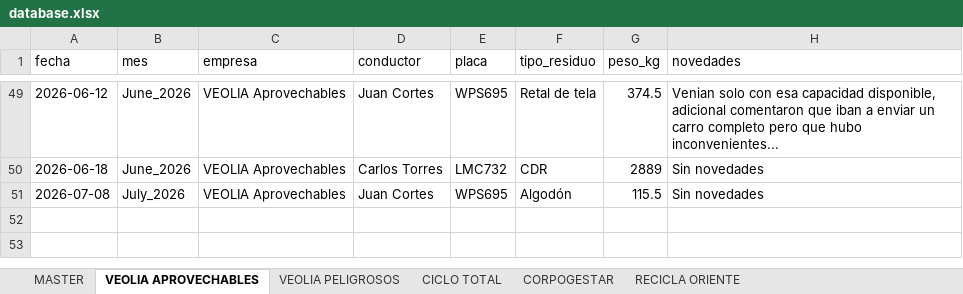
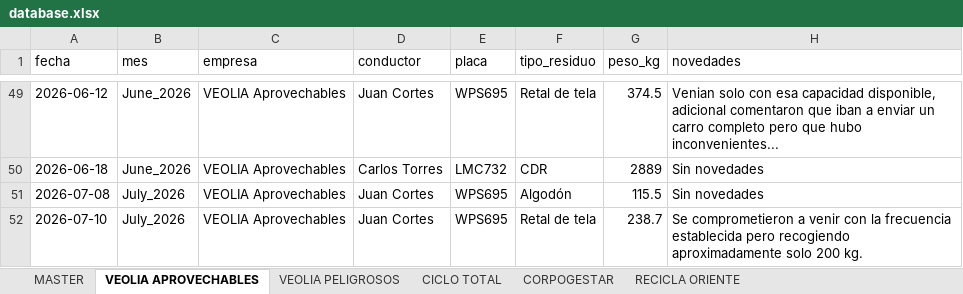
Before and after one commit to alejandraho013/registro-salida-residuos, an Excel workbook: database.xlsx, sheet VEOLIA APROVECHABLES, drawn as a sheet; only a part is shown, gaps mark what is left out; values as stored, in another font and other column widths than the file's, no borders; the diff names each change by its address in the sheet, - before the commit and + after, or states it on an @@ line.

Commit message:
Reg_VEOLIA Aprovechables_WPS695_20260710_181229

```diff
--- a/database.xlsx (sheet VEOLIA APROVECHABLES)
+++ b/database.xlsx (sheet VEOLIA APROVECHABLES)
+row 52: 2026-07-10 | July_2026 | VEOLIA Aprovechables | Juan Cortes | WPS695 | Retal de tela | 238.7 | Se comprometieron a venir con la frecuencia establecida pero recogiendo aproximadamente solo 200 kg.
```
Also changed, not shown: sheet MASTER.
